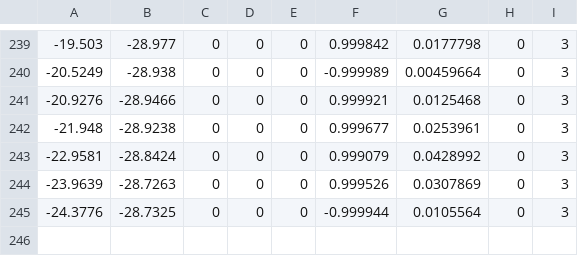
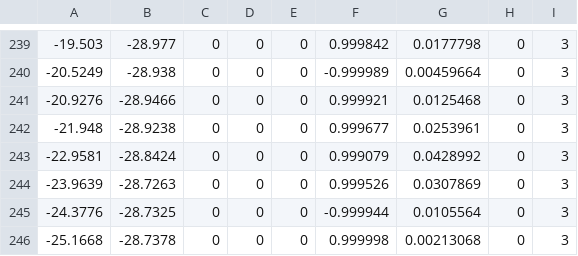
Before and after one commit to koichiHik/tsukuba_challenge_2019, a CSV file: catkin_ws/src/data/waypoint/tc/2019-10-20-19-09-19.csv, drawn as a sheet; only a part is shown, gaps mark what is left out.

```diff
--- a/catkin_ws/src/data/waypoint/tc/2019-10-20-19-09-19.csv
+++ b/catkin_ws/src/data/waypoint/tc/2019-10-20-19-09-19.csv
@@ -245 +245,2 @@
 -24.3776,-28.7325,0,0,0,-0.999944,0.0105564,0,3
+-25.1668,-28.7378,0,0,0,0.999998,0.00213068,0,3
```
Also changed, not shown: 5 other files.
